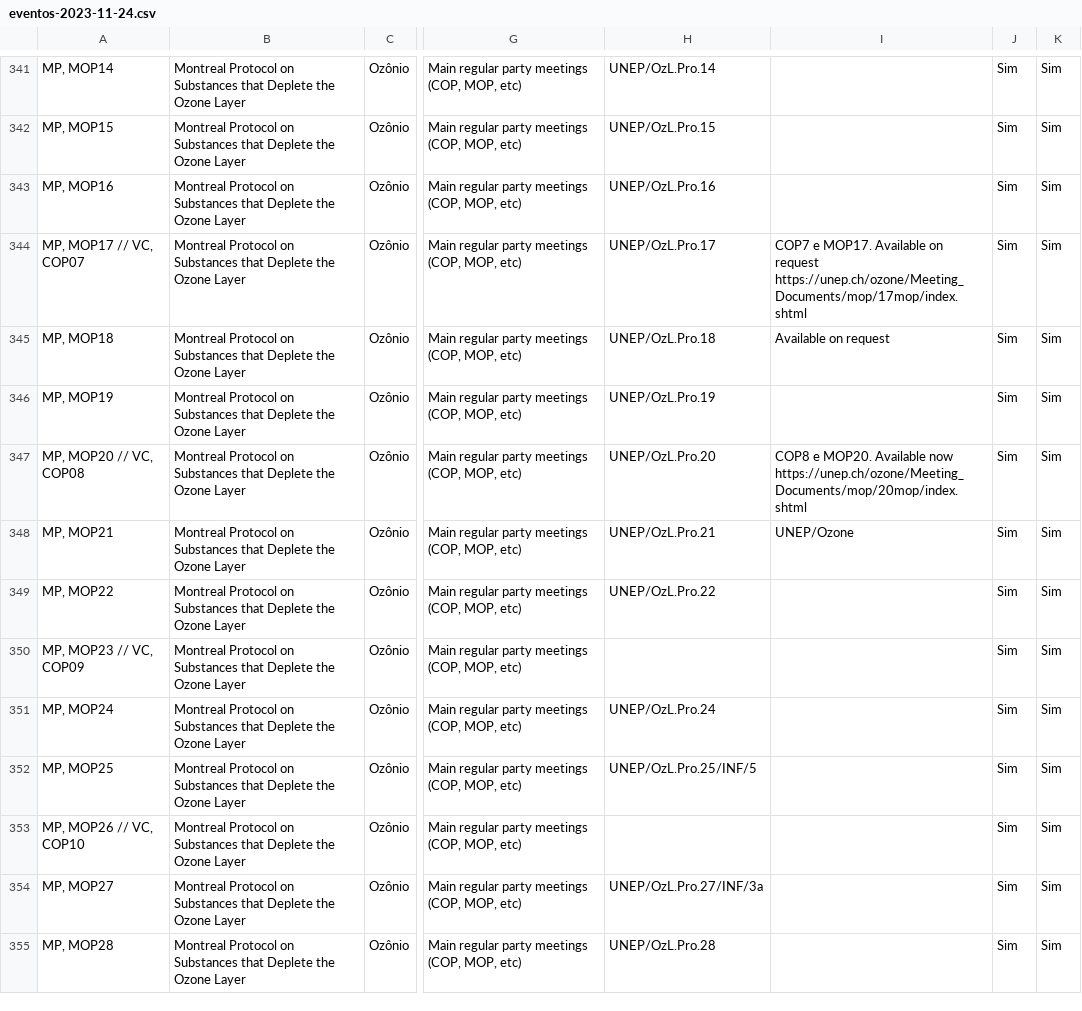
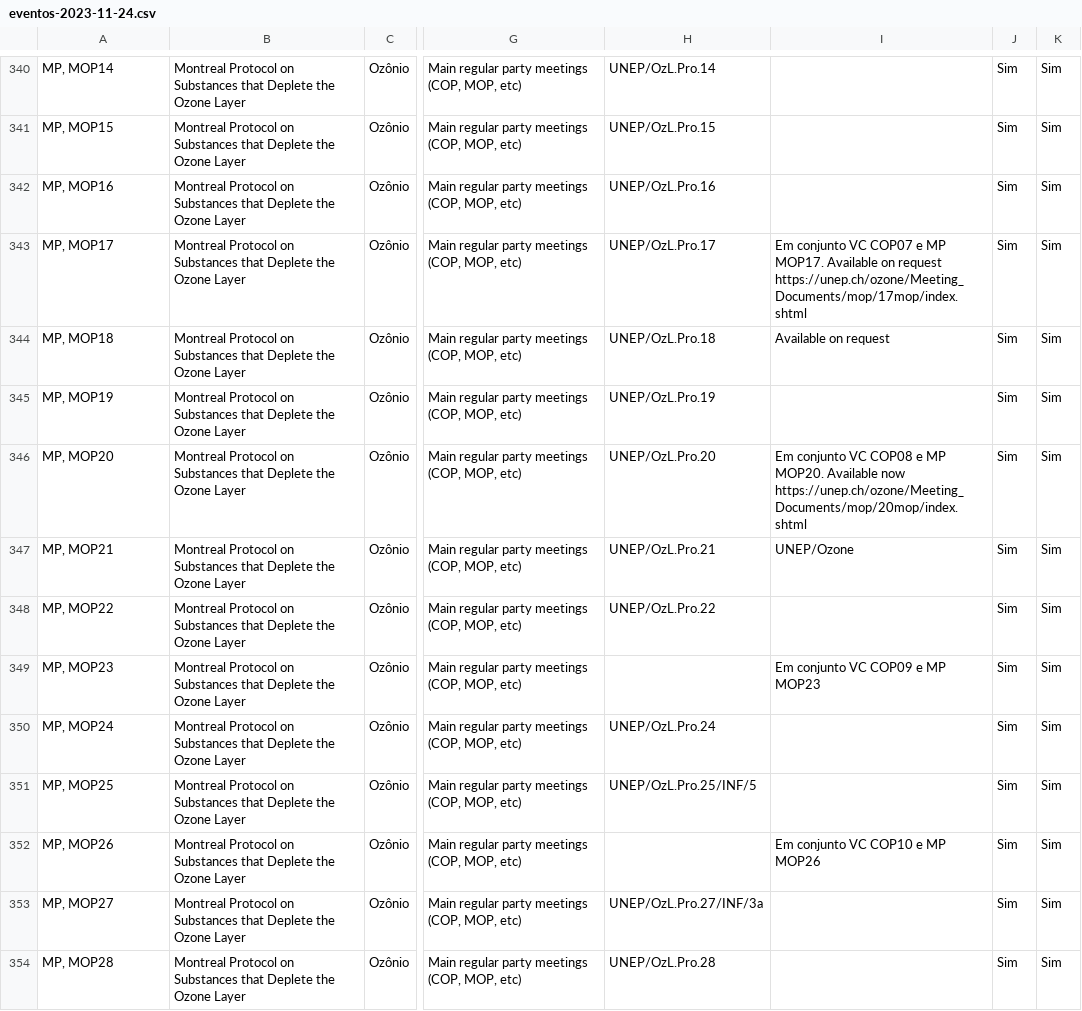
Before and after one commit to mmaitino/doc, a CSV file: BD_deleg-evento/eventos-2023-11-24.csv, drawn as a sheet; only a part is shown, gaps mark what is left out; addresses are those after the commit; the diff covers the shown part only; the diff names each change by its address in the sheet, - before the commit and + after, or states it on an @@ line.

```diff
--- a/BD_deleg-evento/eventos-2023-11-24.csv
+++ b/BD_deleg-evento/eventos-2023-11-24.csv
-A343: MP, MOP17 // VC, COP07
+A343: MP, MOP17
-I343: COP7 e MOP17. Available…
+I343: Em conjunto VC COP07 e MP MOP17. Available…
-A346: MP, MOP20 // VC, COP08
+A346: MP, MOP20
-I346: COP8 e MOP20. Available…
+I346: Em conjunto VC COP08 e MP MOP20. Available…
-A349: MP, MOP23 // VC, COP09
+A349: MP, MOP23
-I349: (empty)
+I349: Em conjunto VC COP09 e MP MOP23
-A352: MP, MOP26 // VC, COP10
+A352: MP, MOP26
-I352: (empty)
+I352: Em conjunto VC COP10 e MP MOP26
```
Also changed, not shown: 7 removed rows and 32 edited cells elsewhere in this file, 2 other files.
